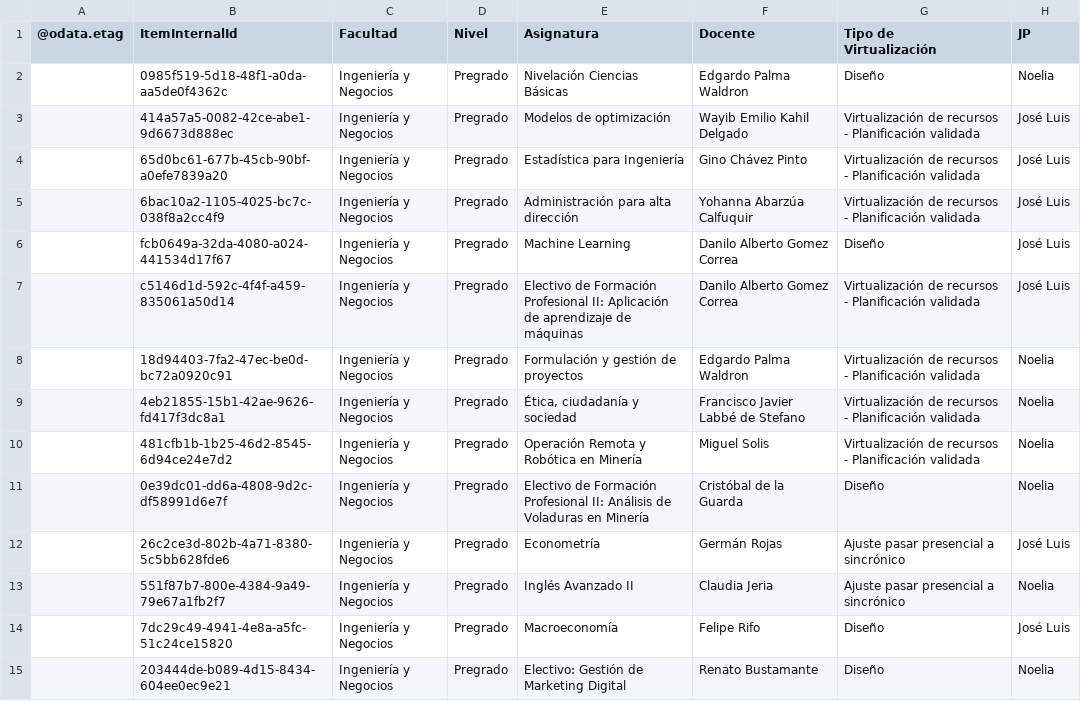
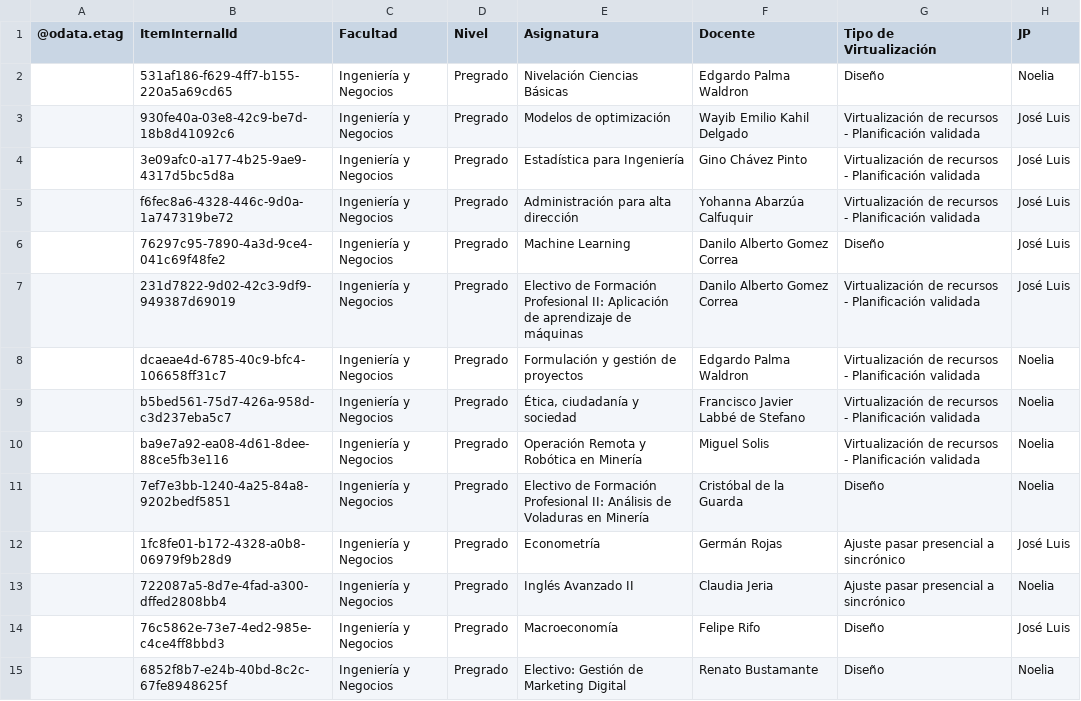
Before and after one commit to joseluissalazar81-spec/Seguimiento-proyecto-2026-2, a CSV file: data/seguimiento-2026-2.csv, drawn as a sheet; only a part is shown; the diff covers the shown part only; the diff names each change by its address in the sheet, - before the commit and + after, or states it on an @@ line.

Commit message:
Actualizar CSV 2026-2

```diff
--- a/data/seguimiento-2026-2.csv
+++ b/data/seguimiento-2026-2.csv
-B2 (ItemInternalId): 0985f519-5d18-48f1-a0da-aa5de0f4362c
+B2 (ItemInternalId): 531af186-f629-4ff7-b155-220a5a69cd65
-B3 (ItemInternalId): 414a57a5-0082-42ce-abe1-9d6673d888ec
+B3 (ItemInternalId): 930fe40a-03e8-42c9-be7d-18b8d41092c6
-B4 (ItemInternalId): 65d0bc61-677b-45cb-90bf-a0efe7839a20
+B4 (ItemInternalId): 3e09afc0-a177-4b25-9ae9-4317d5bc5d8a
-B5 (ItemInternalId): 6bac10a2-1105-4025-bc7c-038f8a2cc4f9
+B5 (ItemInternalId): f6fec8a6-4328-446c-9d0a-1a747319be72
-B6 (ItemInternalId): fcb0649a-32da-4080-a024-441534d17f67
+B6 (ItemInternalId): 76297c95-7890-4a3d-9ce4-041c69f48fe2
-B7 (ItemInternalId): c5146d1d-592c-4f4f-a459-835061a50d14
+B7 (ItemInternalId): 231d7822-9d02-42c3-9df9-949387d69019
-B8 (ItemInternalId): 18d94403-7fa2-47ec-be0d-bc72a0920c91
+B8 (ItemInternalId): dcaeae4d-6785-40c9-bfc4-106658ff31c7
-B9 (ItemInternalId): 4eb21855-15b1-42ae-9626-fd417f3dc8a1
+B9 (ItemInternalId): b5bed561-75d7-426a-958d-c3d237eba5c7
-B10 (ItemInternalId): 481cfb1b-1b25-46d2-8545-6d94ce24e7d2
+B10 (ItemInternalId): ba9e7a92-ea08-4d61-8dee-88ce5fb3e116
-B11 (ItemInternalId): 0e39dc01-dd6a-4808-9d2c-df58991d6e7f
+B11 (ItemInternalId): 7ef7e3bb-1240-4a25-84a8-9202bedf5851
-B12 (ItemInternalId): 26c2ce3d-802b-4a71-8380-5c5bb628fde6
+B12 (ItemInternalId): 1fc8fe01-b172-4328-a0b8-06979f9b28d9
-B13 (ItemInternalId): 551f87b7-800e-4384-9a49-79e67a1fb2f7
+B13 (ItemInternalId): 722087a5-8d7e-4fad-a300-dffed2808bb4
-B14 (ItemInternalId): 7dc29c49-4941-4e8a-a5fc-51c24ce15820
+B14 (ItemInternalId): 76c5862e-73e7-4ed2-985e-c4ce4ff8bbd3
-B15 (ItemInternalId): 203444de-b089-4d15-8434-604ee0ec9e21
+B15 (ItemInternalId): 6852f8b7-e24b-40bd-8c2c-67fe8948625f
```
Also changed, not shown: 55 edited cells elsewhere in this file.
